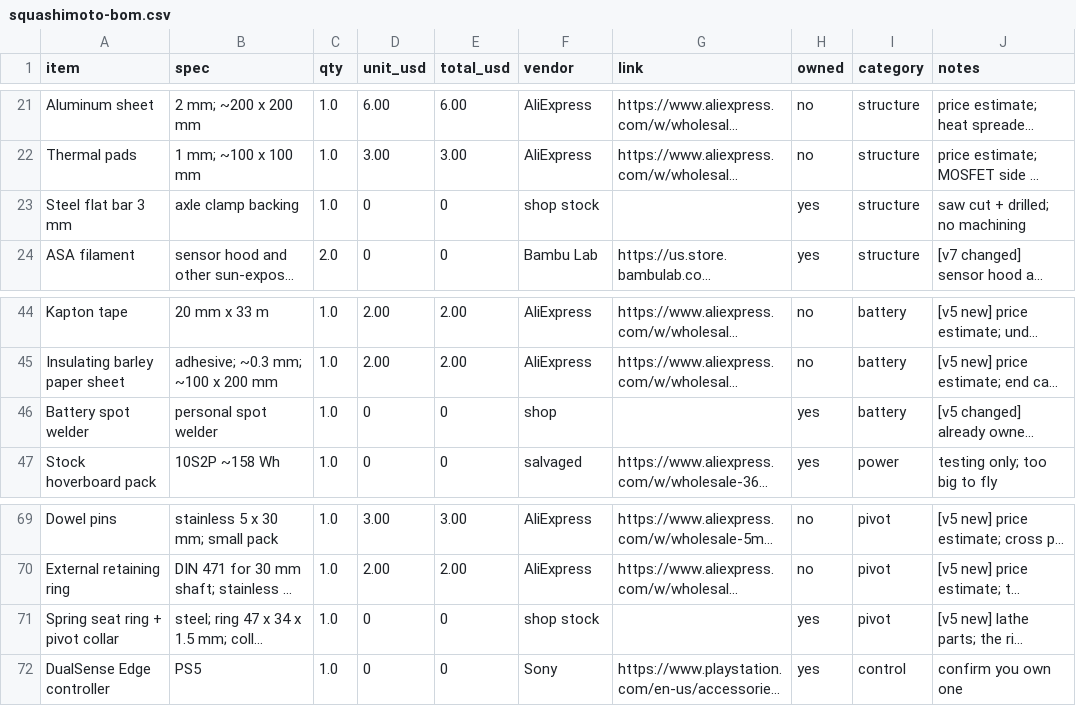
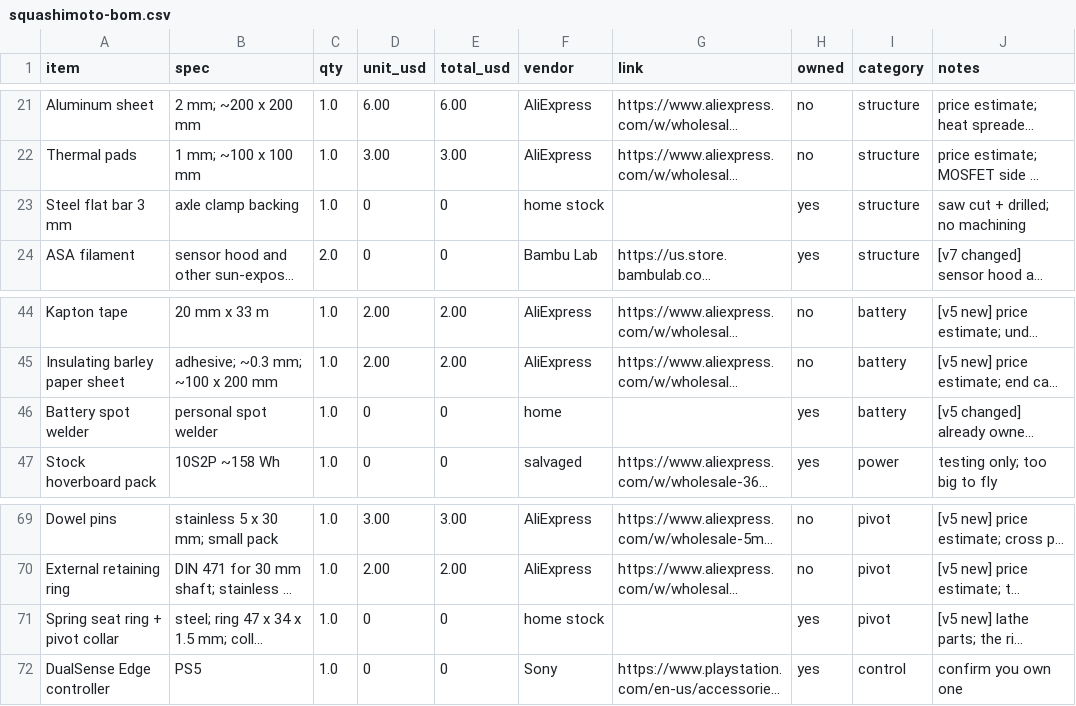
Before and after one commit to C182R/squashimoto, a CSV file: bom/squashimoto-bom.csv, drawn as a sheet; only a part is shown, gaps mark what is left out; long unchanged cells end in …; the diff covers the shown part only; the diff names each change by its address in the sheet, - before the commit and + after, or states it on an @@ line.

Commit message:
BOM: restore spare quantities, drop spare wording, shop to home, SD card price

```diff
--- a/bom/squashimoto-bom.csv
+++ b/bom/squashimoto-bom.csv
-F23 (vendor): shop stock
+F23 (vendor): home stock
-F46 (vendor): shop
+F46 (vendor): home
-F71 (vendor): shop stock
+F71 (vendor): home stock
```
Also changed, not shown: 1 added row and 11 edited cells elsewhere in this file.
